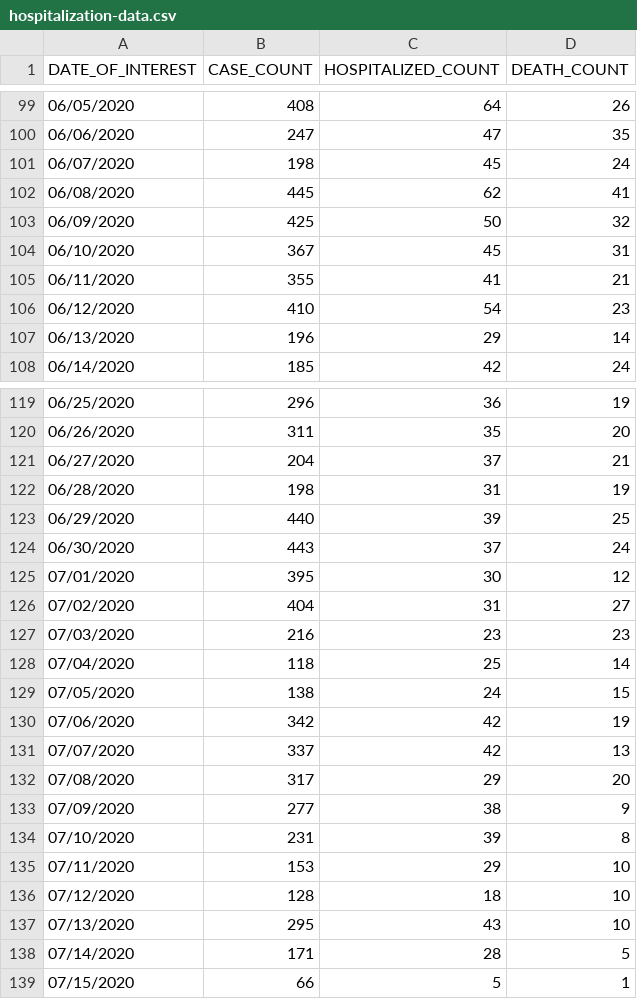
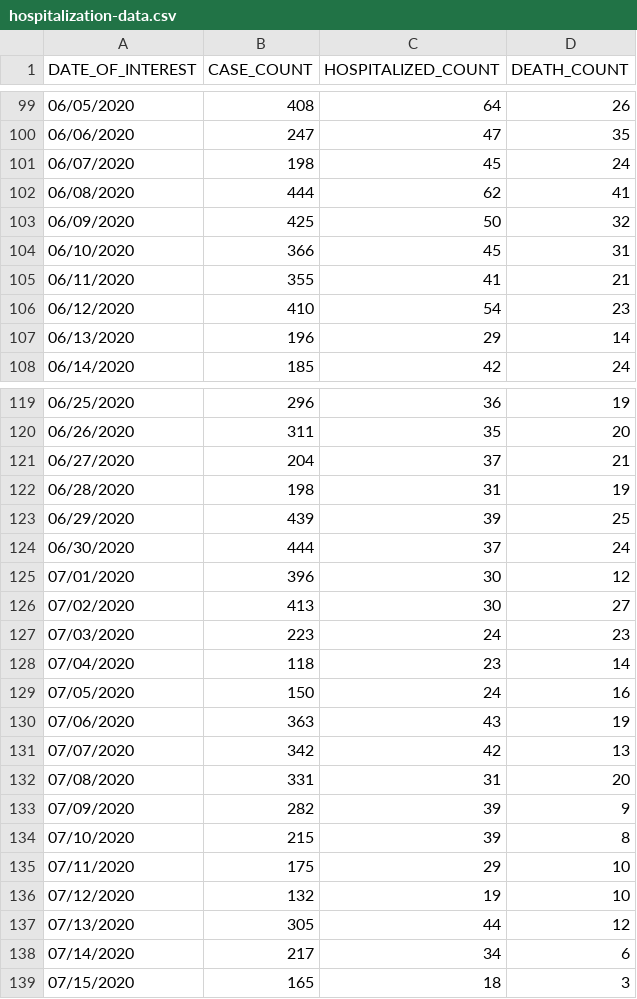
Before and after one commit to mathewsanders/Covid-19-Playground, a CSV file: covid-19.playground/Resources/hospitalization-data.csv, drawn as a sheet; only a part is shown, gaps mark what is left out; the diff covers the shown part only.

Commit message:
Update with data as of 7/18

```diff
--- a/covid-19.playground/Resources/hospitalization-data.csv
+++ b/covid-19.playground/Resources/hospitalization-data.csv
@@ -101,5 +101,5 @@ DATE_OF_INTEREST,CASE_COUNT,HOSPITALIZED_COUNT,DEATH_COUNT
 06/07/2020,198,45,24
-06/08/2020,445,62,41
+06/08/2020,444,62,41
 06/09/2020,425,50,32
-06/10/2020,367,45,31
+06/10/2020,366,45,31
 06/11/2020,355,41,21
@@ -122,18 +122,18 @@ DATE_OF_INTEREST,CASE_COUNT,HOSPITALIZED_COUNT,DEATH_COUNT
 06/28/2020,198,31,19
-06/29/2020,440,39,25
-06/30/2020,443,37,24
-07/01/2020,395,30,12
-07/02/2020,404,31,27
-07/03/2020,216,23,23
-07/04/2020,118,25,14
-07/05/2020,138,24,15
-07/06/2020,342,42,19
-07/07/2020,337,42,13
-07/08/2020,317,29,20
-07/09/2020,277,38,9
-07/10/2020,231,39,8
-07/11/2020,153,29,10
-07/12/2020,128,18,10
-07/13/2020,295,43,10
-07/14/2020,171,28,5
-07/15/2020,66,5,1
+06/29/2020,439,39,25
+06/30/2020,444,37,24
+07/01/2020,396,30,12
+07/02/2020,413,30,27
+07/03/2020,223,24,23
+07/04/2020,118,23,14
+07/05/2020,150,24,16
+07/06/2020,363,43,19
+07/07/2020,342,42,13
+07/08/2020,331,31,20
+07/09/2020,282,39,9
+07/10/2020,215,39,8
+07/11/2020,175,29,10
+07/12/2020,132,19,10
+07/13/2020,305,44,12
+07/14/2020,217,34,6
+07/15/2020,165,18,3
```
Also changed, not shown: 1 added row and 26 edited cells elsewhere in this file, covid-19.playground/Resources/fatality-data.csv.
